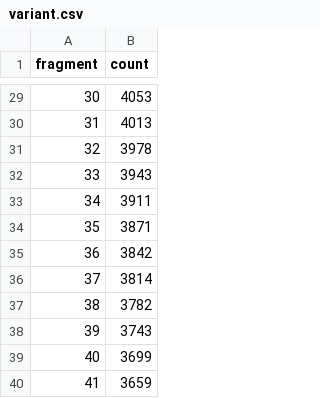
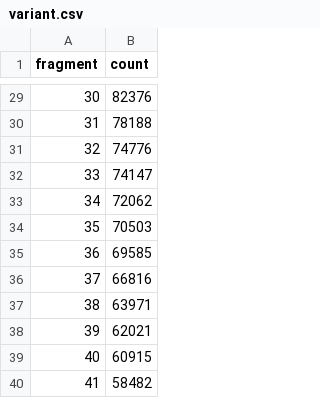
Before and after one commit to nsudhanva/psp, a CSV file: variant.csv, drawn as a sheet; only a part is shown, gaps mark what is left out; the diff covers the shown part only.

```diff
--- a/variant.csv
+++ b/variant.csv
@@ -29,12 +29,12 @@ fragment,count
-30,4053
-31,4013
-32,3978
-33,3943
-34,3911
-35,3871
-36,3842
-37,3814
-38,3782
-39,3743
-40,3699
-41,3659
+30,82376
+31,78188
+32,74776
+33,74147
+34,72062
+35,70503
+36,69585
+37,66816
+38,63971
+39,62021
+40,60915
+41,58482
```
Also changed, not shown: 27 edited cells elsewhere in this file, 4 other files.
